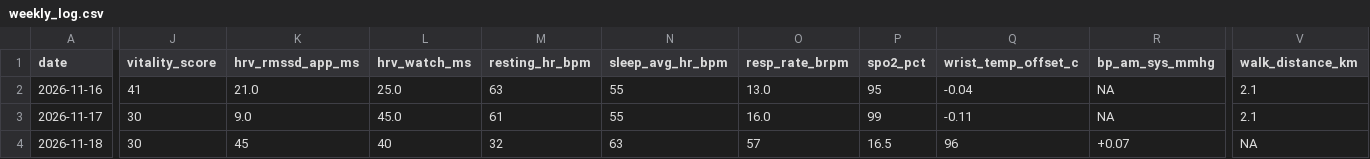
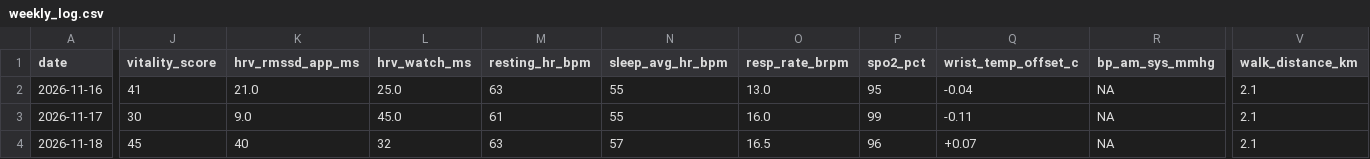
Before and after one commit to jeke510/System-0001-N1-Longevity, a CSV file: data/weekly_log.csv, drawn as a sheet; only a part is shown, gaps mark what is left out; the diff covers the shown part only; the diff names each change by its address in the sheet, - before the commit and + after, or states it on an @@ line.

Commit message:
Update weekly_log.csv

```diff
--- a/data/weekly_log.csv
+++ b/data/weekly_log.csv
-J4 (vitality_score): 30
+J4 (vitality_score): 45
-K4 (hrv_rmssd_app_ms): 45
+K4 (hrv_rmssd_app_ms): 40
-L4 (hrv_watch_ms): 40
+L4 (hrv_watch_ms): 32
-M4 (resting_hr_bpm): 32
+M4 (resting_hr_bpm): 63
-N4 (sleep_avg_hr_bpm): 63
+N4 (sleep_avg_hr_bpm): 57
-O4 (resp_rate_brpm): 57
+O4 (resp_rate_brpm): 16.5
-P4 (spo2_pct): 16.5
+P4 (spo2_pct): 96
-Q4 (wrist_temp_offset_c): 96
+Q4 (wrist_temp_offset_c): +0.07
-R4 (bp_am_sys_mmhg): +0.07
+R4 (bp_am_sys_mmhg): NA
-V4 (walk_distance_km): NA
+V4 (walk_distance_km): 2.1
```
Also changed, not shown: 14 edited cells elsewhere in this file.
